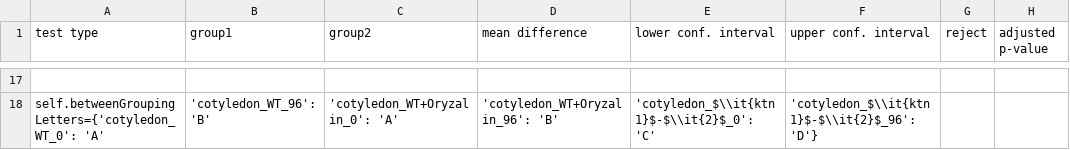
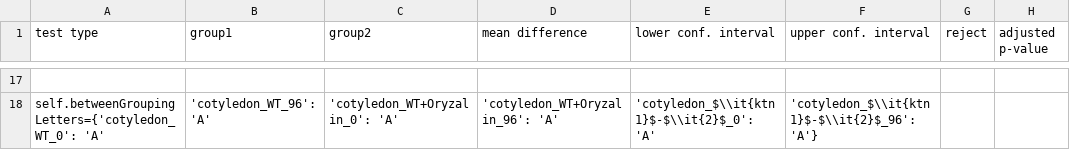
Before and after one commit to matz2532/irregularity_and_polygonal_representation, a CSV file: Results/ratioResults/ratio_originalPolygonArea_labelledImageArea_detailedStatistics.csv, drawn as a sheet; only a part is shown, gaps mark what is left out; the diff covers the shown part only; the diff names each change by its address in the sheet, - before the commit and + after, or states it on an @@ line.

```diff
--- a/Results/ratioResults/ratio_originalPolygonArea_labelledImageArea_detailedStatistics.csv
+++ b/Results/ratioResults/ratio_originalPolygonArea_labelledImageArea_detailedStatistics.csv
-B18 (group1): 'cotyledon_WT_96': 'B'
+B18 (group1): 'cotyledon_WT_96': 'A'
-D18 (mean difference): 'cotyledon_WT+Oryzalin_96': 'B'
+D18 (mean difference): 'cotyledon_WT+Oryzalin_96': 'A'
-E18 (lower conf. interval): 'cotyledon_$\\it{ktn1}$-$\\it{2}$_0': 'C'
+E18 (lower conf. interval): 'cotyledon_$\\it{ktn1}$-$\\it{2}$_0': 'A'
-F18 (upper conf. interval): 'cotyledon_$\\it{ktn1}$-$\\it{2}$_96': 'D'}
+F18 (upper conf. interval): 'cotyledon_$\\it{ktn1}$-$\\it{2}$_96': 'A'}
```
Also changed, not shown: 73 edited cells elsewhere in this file, Results/ratioResults/ratio_originalPolygonArea_labelledImageArea_detailedStatistics_vsValue.csv, 6 other files.
